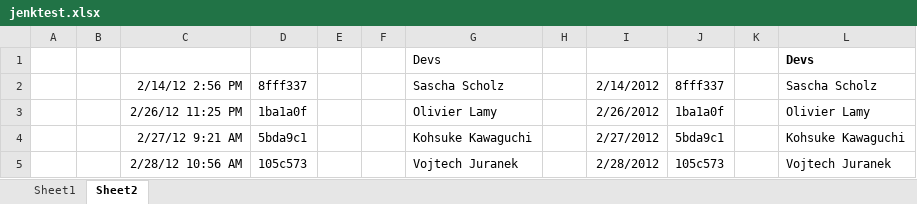
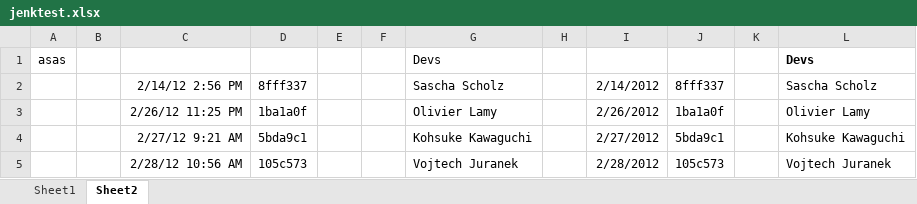
Before and after one commit to bakhtiarkasi/temp, an Excel workbook: jenktest.xlsx, sheet Sheet2, drawn as a sheet; only a part is shown; values as stored, in another font and other column widths than the file's, no borders; conditional formats not drawn; the diff names each change by its address in the sheet, - before the commit and + after, or states it on an @@ line.

Commit message:
temp changes

```diff
--- a/jenktest.xlsx (sheet Sheet2)
+++ b/jenktest.xlsx (sheet Sheet2)
-A1: (empty)
+A1: asas
```
